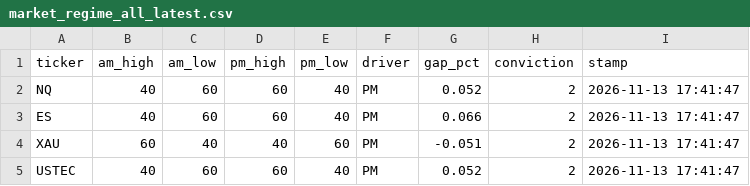
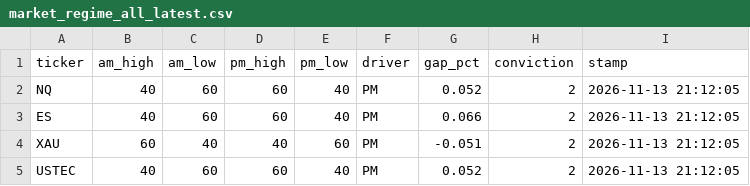
Before and after one commit to jttyr/insidetrades-data, a CSV file: data/market_regime_all_latest.csv, drawn as a sheet.

```diff
--- a/data/market_regime_all_latest.csv
+++ b/data/market_regime_all_latest.csv
@@ -1,5 +1,5 @@
 ticker,am_high,am_low,pm_high,pm_low,driver,gap_pct,conviction,stamp
-NQ,40,60,60,40,PM,0.052,2,2026-11-13 17:41:47
-ES,40,60,60,40,PM,0.066,2,2026-11-13 17:41:47
-XAU,60,40,40,60,PM,-0.051,2,2026-11-13 17:41:47
-USTEC,40,60,60,40,PM,0.052,2,2026-11-13 17:41:47
+NQ,40,60,60,40,PM,0.052,2,2026-11-13 21:12:05
+ES,40,60,60,40,PM,0.066,2,2026-11-13 21:12:05
+XAU,60,40,40,60,PM,-0.051,2,2026-11-13 21:12:05
+USTEC,40,60,60,40,PM,0.052,2,2026-11-13 21:12:05
```
Also changed, not shown: data/history/alpha_QQQ.csv, data/market_drivers_latest.csv, 5 other files.
